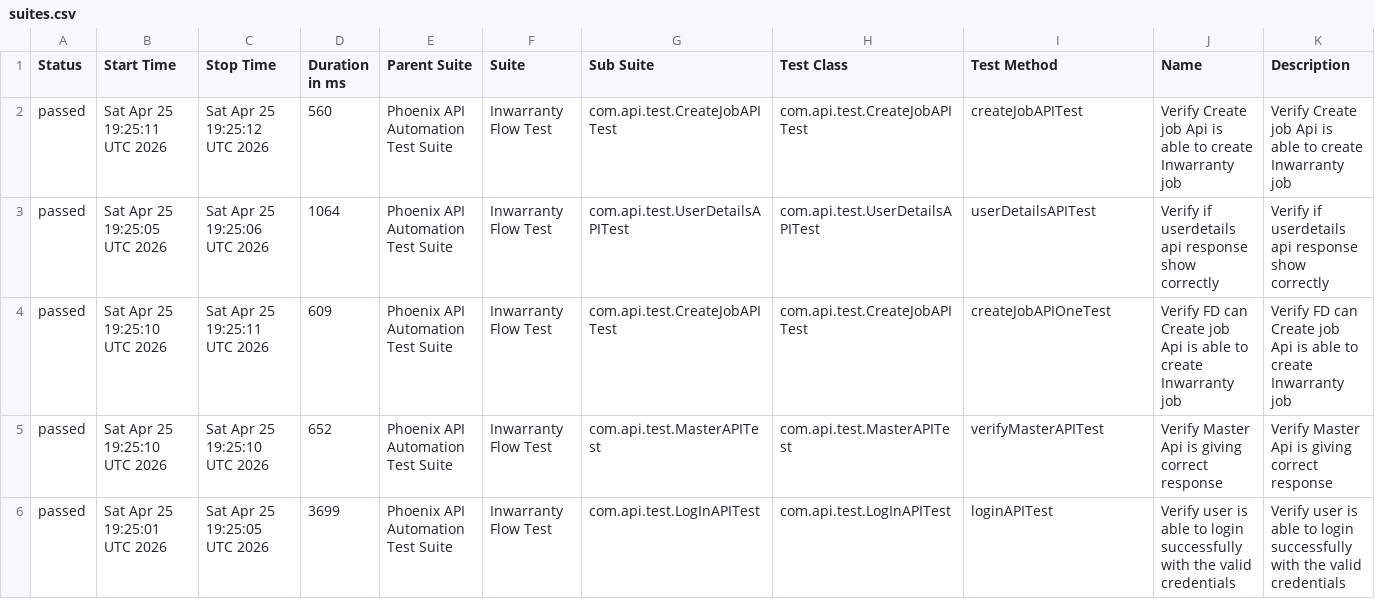
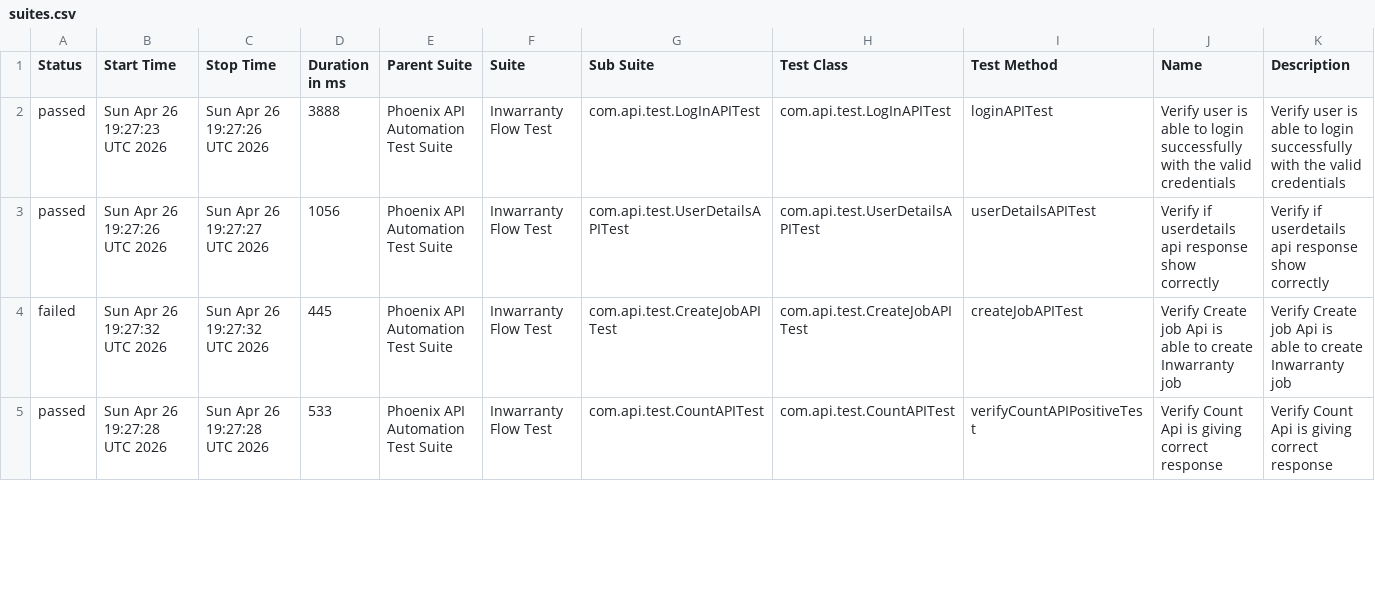
Before and after one commit to sailesh123kumar/PhoenixTestAutomationFramework, a CSV file: data/suites.csv, drawn as a sheet; only a part is shown; the diff covers the shown part only.

```diff
--- a/data/suites.csv
+++ b/data/suites.csv
@@ -1,6 +1,5 @@
 "Status","Start Time","Stop Time","Duration in ms","Parent Suite","Suite","Sub Suite","Test Class","Test Method","Name","Description"
-"passed","Sat Apr 25 19:25:11 UTC 2026","Sat Apr 25 19:25:12 UTC 2026","560","Phoenix API Automation Test Suite","Inwarranty Flow Test","com.api.test.CreateJobAPITest","com.api.test.CreateJobAPITest","createJobAPITest","Verify Create job Api is able to create Inwarranty job","Verify Create job Api is able to create Inwarranty job"
-"passed","Sat Apr 25 19:25:05 UTC 2026","Sat Apr 25 19:25:06 UTC 2026","1064","Phoenix API Automation Test Suite","Inwarranty Flow Test","com.api.test.UserDetailsAPITest","com.api.test.UserDetailsAPITest","userDetailsAPITest","Verify if userdetails api response show correctly","Verify if userdetails api response show correctly"
-"passed","Sat Apr 25 19:25:10 UTC 2026","Sat Apr 25 19:25:11 UTC 2026","609","Phoenix API Automation Test Suite","Inwarranty Flow Test","com.api.test.CreateJobAPITest","com.api.test.CreateJobAPITest","createJobAPIOneTest","Verify FD can Create job Api is able to create Inwarranty job","Verify FD can Create job Api is able to create Inwarranty job"
-"passed","Sat Apr 25 19:25:10 UTC 2026","Sat Apr 25 19:25:10 UTC 2026","652","Phoenix API Automation Test Suite","Inwarranty Flow Test","com.api.test.MasterAPITest","com.api.test.MasterAPITest","verifyMasterAPITest","Verify Master Api is giving correct response","Verify Master Api is giving correct response"
-"passed","Sat Apr 25 19:25:01 UTC 2026","Sat Apr 25 19:25:05 UTC 2026","3699","Phoenix API Automation Test Suite","Inwarranty Flow Test","com.api.test.LogInAPITest","com.api.test.LogInAPITest","loginAPITest","Verify user is able to login successfully with the valid credentials","Verify user is able to login successfully with the valid credentials"
+"passed","Sun Apr 26 19:27:23 UTC 2026","Sun Apr 26 19:27:26 UTC 2026","3888","Phoenix API Automation Test Suite","Inwarranty Flow Test","com.api.test.LogInAPITest","com.api.test.LogInAPITest","loginAPITest","Verify user is able to login successfully with the valid credentials","Verify user is able to login successfully with the valid credentials"
+"passed","Sun Apr 26 19:27:26 UTC 2026","Sun Apr 26 19:27:27 UTC 2026","1056","Phoenix API Automation Test Suite","Inwarranty Flow Test","com.api.test.UserDetailsAPITest","com.api.test.UserDetailsAPITest","userDetailsAPITest","Verify if userdetails api response show correctly","Verify if userdetails api response show correctly"
+"failed","Sun Apr 26 19:27:32 UTC 2026","Sun Apr 26 19:27:32 UTC 2026","445","Phoenix API Automation Test Suite","Inwarranty Flow Test","com.api.test.CreateJobAPITest","com.api.test.CreateJobAPITest","createJobAPITest","Verify Create job Api is able to create Inwarranty job","Verify Create job Api is able to create Inwarranty job"
+"passed","Sun Apr 26 19:27:28 UTC 2026","Sun Apr 26 19:27:28 UTC 2026","533","Phoenix API Automation Test Suite","Inwarranty Flow Test","com.api.test.CountAPITest","com.api.test.CountAPITest","verifyCountAPIPositiveTest","Verify Count Api is giving correct response","Verify Count Api is giving correct response"
```
Also changed, not shown: 1 added row and 23 edited cells elsewhere in this file, data/behaviors.csv, 56 other files.
